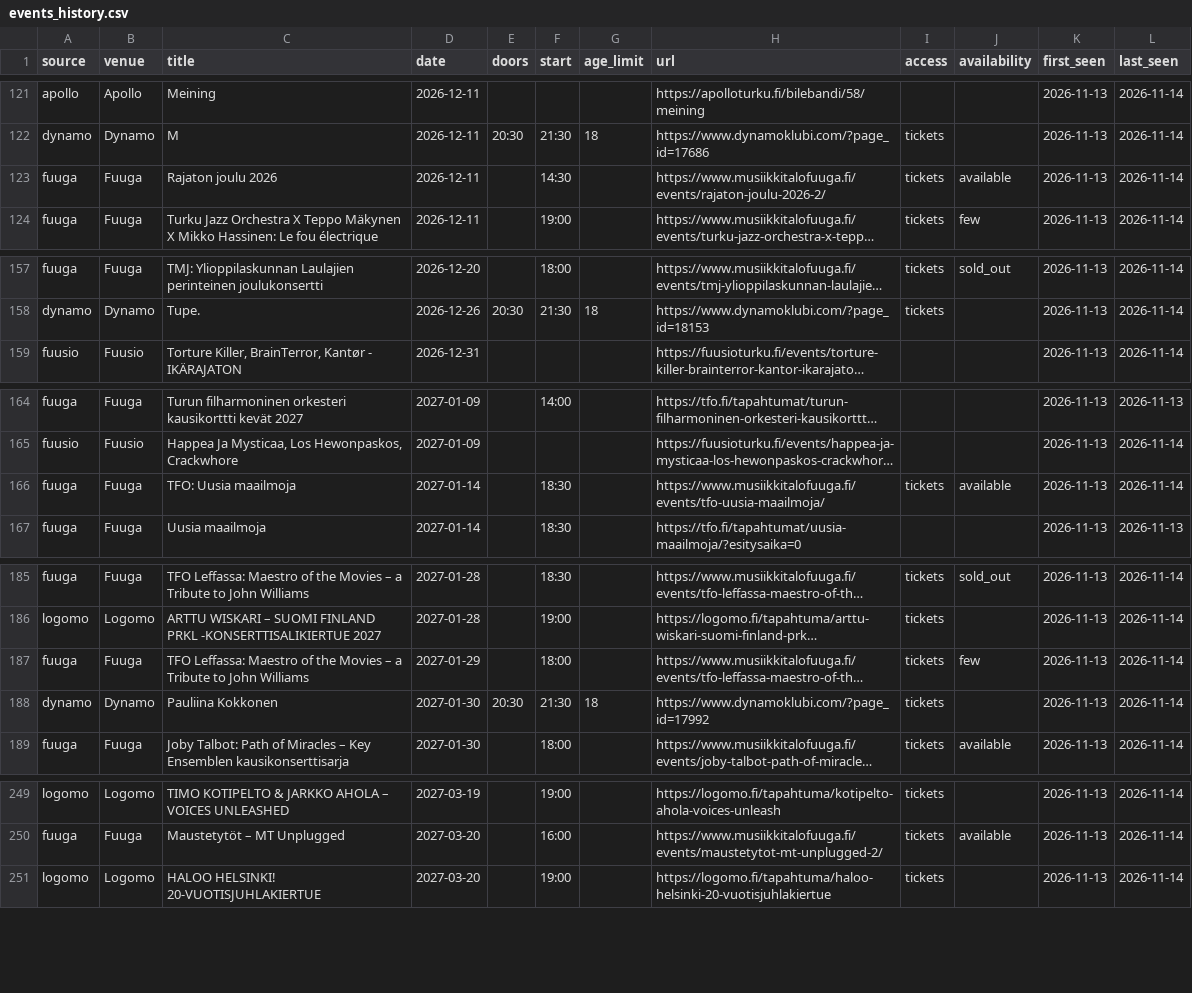
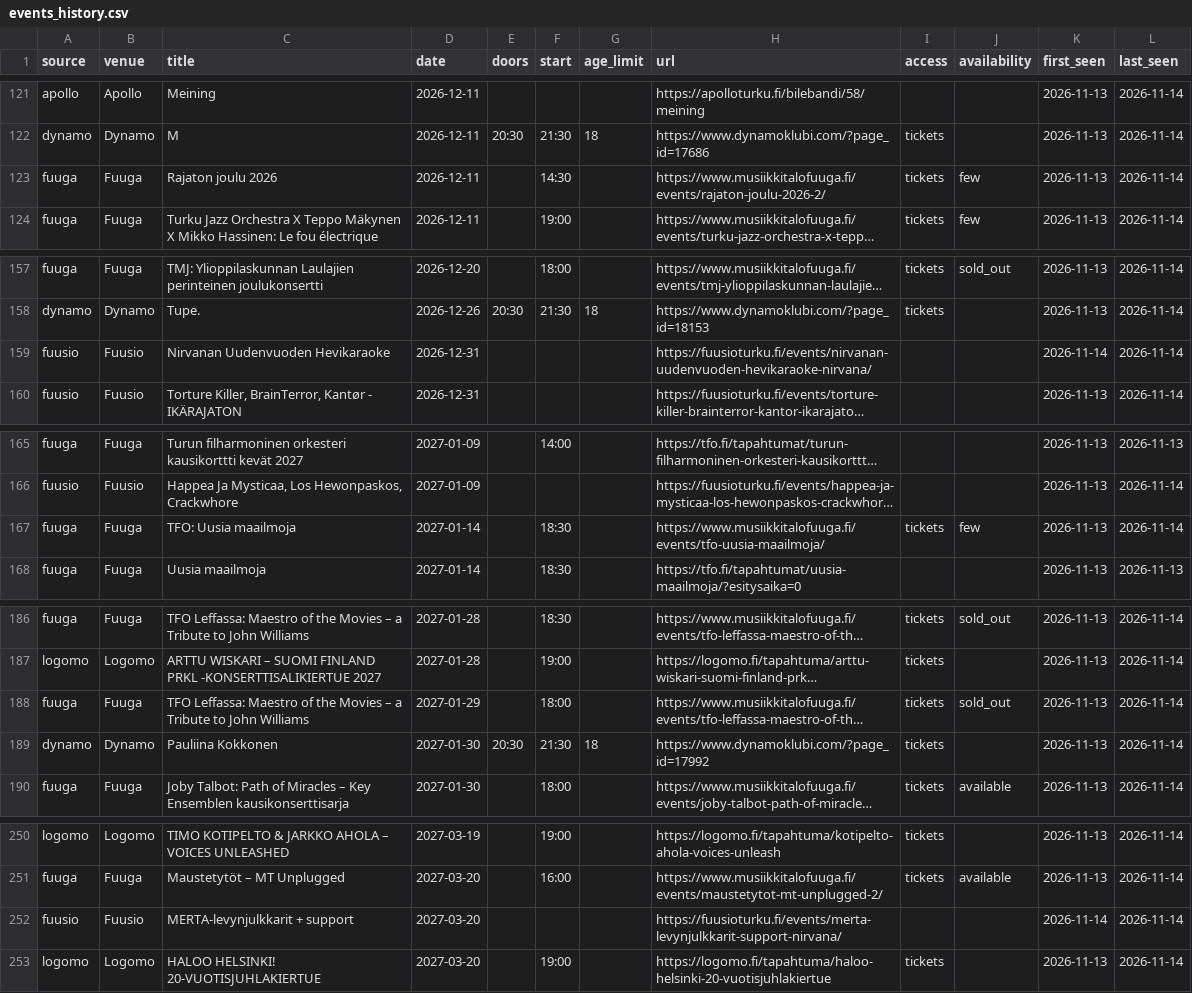
Before and after one commit to Tomas277/livemusicTurku, a CSV file: data/warehouse/events_history.csv, drawn as a sheet; only a part is shown, gaps mark what is left out; long unchanged cells end in …; addresses are those after the commit; the diff names each change by its address in the sheet, - before the commit and + after, or states it on an @@ line.

```diff
--- a/data/warehouse/events_history.csv
+++ b/data/warehouse/events_history.csv
-J123 (availability): available
+J123 (availability): few
+row 159: fuusio | Fuusio | Nirvanan Uudenvuoden Hevikaraoke | 2026-12-31 |  |  |  | https://fuusioturku.fi/events/nirvanan-uudenvuoden-hevikaraoke-nirvana/ |  |  | 2026-11-14 | 2026-11-14
-J167 (availability): available
+J167 (availability): few
-J188 (availability): few
+J188 (availability): sold_out
+row 252: fuusio | Fuusio | MERTA-levynjulkkarit + support | 2027-03-20 |  |  |  | https://fuusioturku.fi/events/merta-levynjulkkarit-support-nirvana/ |  |  | 2026-11-14 | 2026-11-14
```
